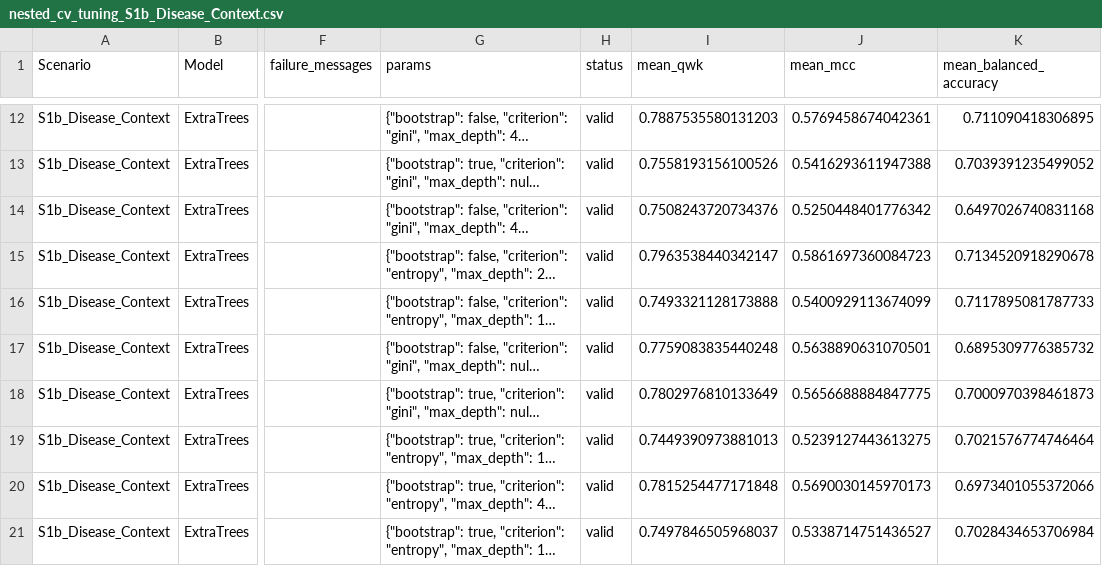
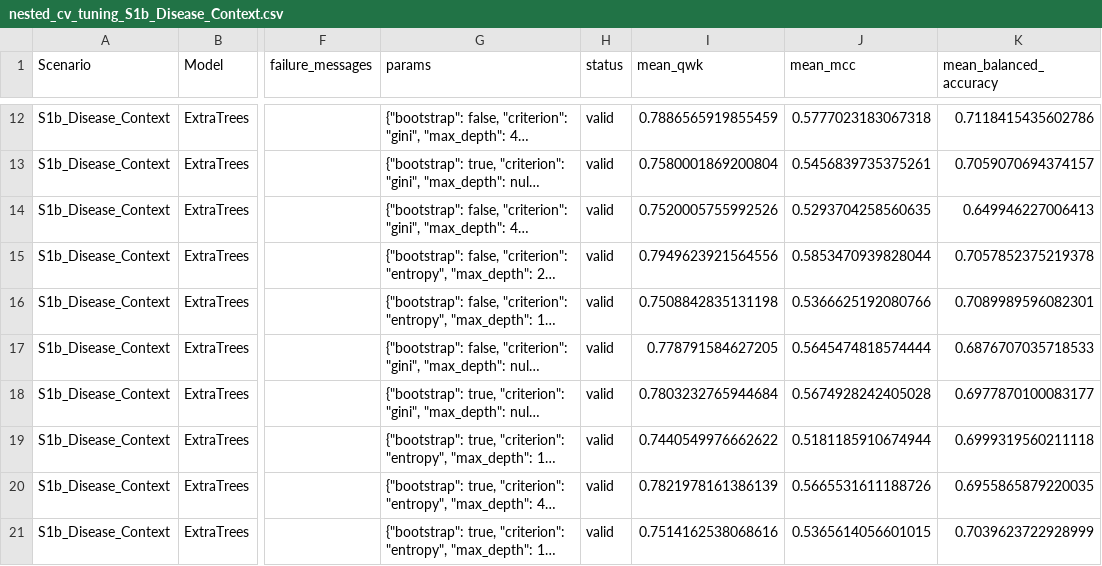
Before and after one commit to T0hid/mendelian-severity-pipeline, a CSV file: data/reference/results/nested_cv_tuning_S1b_Disease_Context.csv, drawn as a sheet; only a part is shown, gaps mark what is left out; long unchanged cells end in …; the diff covers the shown part only; the diff names each change by its address in the sheet, - before the commit and + after, or states it on an @@ line.

```diff
--- a/data/reference/results/nested_cv_tuning_S1b_Disease_Context.csv
+++ b/data/reference/results/nested_cv_tuning_S1b_Disease_Context.csv
-I12 (mean_qwk): 0.7887535580131203
+I12 (mean_qwk): 0.7886565919855459
-J12 (mean_mcc): 0.5769458674042361
+J12 (mean_mcc): 0.5777023183067318
-K12 (mean_balanced_accuracy): 0.711090418306895
+K12 (mean_balanced_accuracy): 0.7118415435602786
-I13 (mean_qwk): 0.7558193156100526
+I13 (mean_qwk): 0.7580001869200804
-J13 (mean_mcc): 0.5416293611947388
+J13 (mean_mcc): 0.5456839735375261
-K13 (mean_balanced_accuracy): 0.7039391235499052
+K13 (mean_balanced_accuracy): 0.7059070694374157
-I14 (mean_qwk): 0.7508243720734376
+I14 (mean_qwk): 0.7520005755992526
-J14 (mean_mcc): 0.5250448401776342
+J14 (mean_mcc): 0.5293704258560635
-K14 (mean_balanced_accuracy): 0.6497026740831168
+K14 (mean_balanced_accuracy): 0.649946227006413
-I15 (mean_qwk): 0.7963538440342147
+I15 (mean_qwk): 0.7949623921564556
-J15 (mean_mcc): 0.5861697360084723
+J15 (mean_mcc): 0.5853470939828044
-K15 (mean_balanced_accuracy): 0.7134520918290678
+K15 (mean_balanced_accuracy): 0.7057852375219378
-I16 (mean_qwk): 0.7493321128173888
+I16 (mean_qwk): 0.7508842835131198
-J16 (mean_mcc): 0.5400929113674099
+J16 (mean_mcc): 0.5366625192080766
-K16 (mean_balanced_accuracy): 0.7117895081787733
+K16 (mean_balanced_accuracy): 0.7089989596082301
-I17 (mean_qwk): 0.7759083835440248
+I17 (mean_qwk): 0.778791584627205
-J17 (mean_mcc): 0.5638890631070501
+J17 (mean_mcc): 0.5645474818574444
-K17 (mean_balanced_accuracy): 0.6895309776385732
+K17 (mean_balanced_accuracy): 0.6876707035718533
-I18 (mean_qwk): 0.7802976810133649
+I18 (mean_qwk): 0.7803232765944684
-J18 (mean_mcc): 0.5656688884847775
+J18 (mean_mcc): 0.5674928242405028
-K18 (mean_balanced_accuracy): 0.7000970398461873
+K18 (mean_balanced_accuracy): 0.6977870100083177
-I19 (mean_qwk): 0.7449390973881013
+I19 (mean_qwk): 0.7440549976662622
-J19 (mean_mcc): 0.5239127443613275
+J19 (mean_mcc): 0.5181185910674944
-K19 (mean_balanced_accuracy): 0.7021576774746464
+K19 (mean_balanced_accuracy): 0.6999319560211118
-I20 (mean_qwk): 0.7815254477171848
+I20 (mean_qwk): 0.7821978161386139
-J20 (mean_mcc): 0.5690030145970173
+J20 (mean_mcc): 0.5665531611188726
-K20 (mean_balanced_accuracy): 0.6973401055372066
+K20 (mean_balanced_accuracy): 0.6955865879220035
-I21 (mean_qwk): 0.7497846505968037
+I21 (mean_qwk): 0.7514162538068616
-J21 (mean_mcc): 0.5338714751436527
+J21 (mean_mcc): 0.5365614056601015
-K21 (mean_balanced_accuracy): 0.7028434653706984
+K21 (mean_balanced_accuracy): 0.7039623722928999
```
Also changed, not shown: 165 edited cells elsewhere in this file, data/reference/results/all_results.csv, data/reference/results/calibration_bins.csv, 47 other files.
